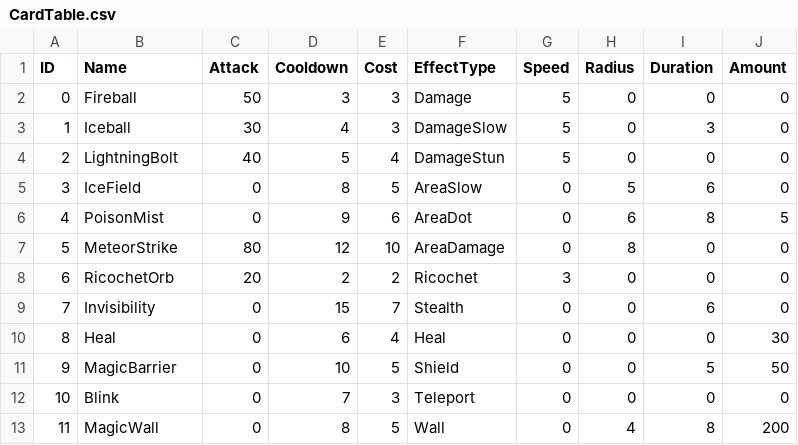
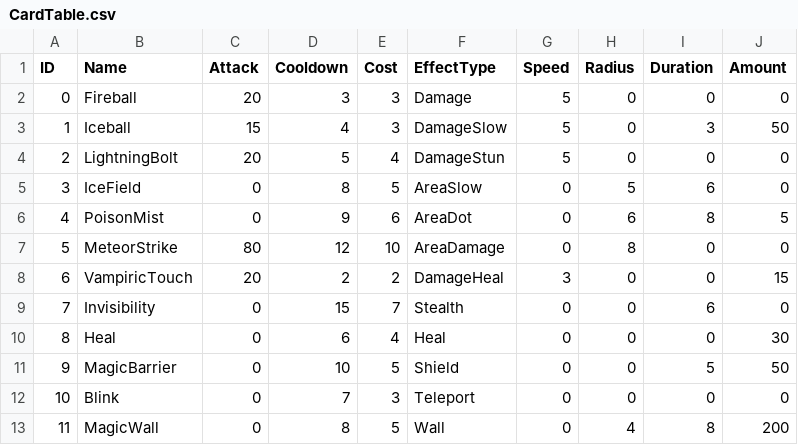
Before and after one commit to YSL-RyuDo/magicwarserver-public, a CSV file: projectMagicWar/CardTable.csv, drawn as a sheet.

```diff
--- a/projectMagicWar/CardTable.csv
+++ b/projectMagicWar/CardTable.csv
@@ -1,5 +1,5 @@
 ID,Name,Attack,Cooldown,Cost,EffectType,Speed,Radius,Duration,Amount
-0,Fireball,50,3,3,Damage,5,0,0,0
-1,Iceball,30,4,3,DamageSlow,5,0,3,0
-2,LightningBolt,40,5,4,DamageStun,5,0,0,0
+0,Fireball,20,3,3,Damage,5,0,0,0
+1,Iceball,15,4,3,DamageSlow,5,0,3,50
+2,LightningBolt,20,5,4,DamageStun,5,0,0,0
 3,IceField,0,8,5,AreaSlow,0,5,6,0
@@ -7,3 +7,3 @@ ID,Name,Attack,Cooldown,Cost,EffectType,Speed,Radius,Duration,Amount
 5,MeteorStrike,80,12,10,AreaDamage,0,8,0,0
-6,RicochetOrb,20,2,2,Ricochet,3,0,0,0
+6,VampiricTouch,20,2,2,DamageHeal,3,0,0,15
 7,Invisibility,0,15,7,Stealth,0,0,6,0
```
Also changed, not shown: 27 other files.
